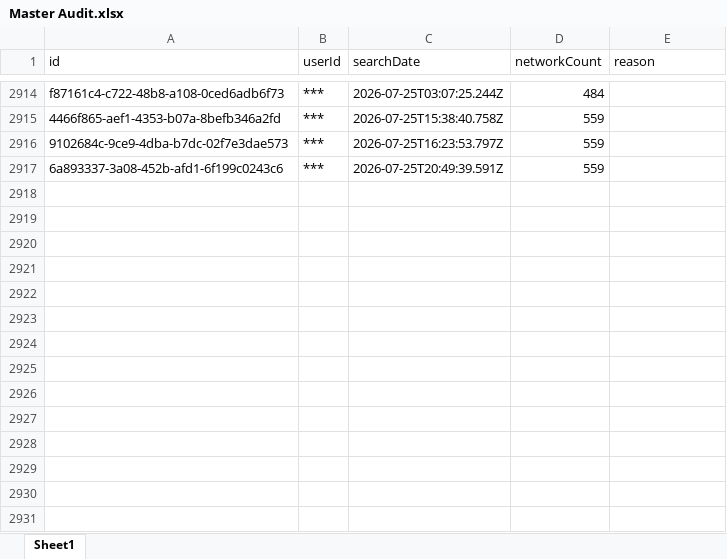
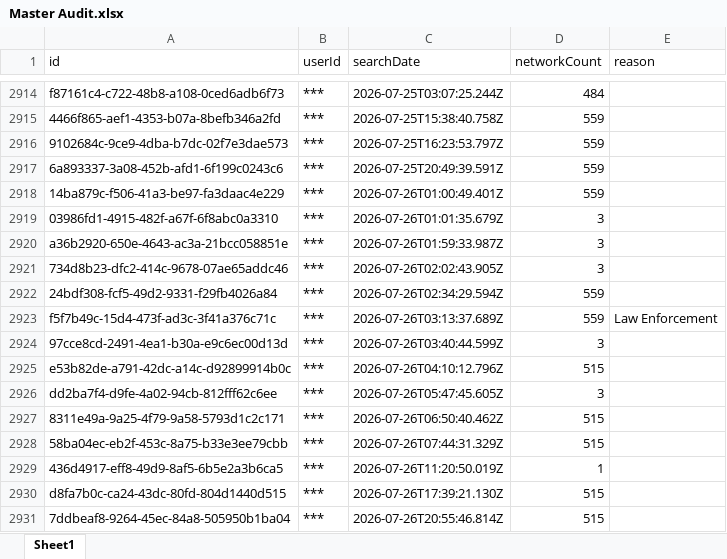
Before and after one commit to terminaldidy115/yuba-county-flock-oversight, an Excel workbook: Master Audit.xlsx, sheet Sheet1, drawn as a sheet; only a part is shown, gaps mark what is left out; values as stored, in another font and other column widths than the file's, no borders; the diff names each change by its address in the sheet, - before the commit and + after, or states it on an @@ line.

Commit message:
Auto-update 2026-07-27 14:00 — 14 new row(s)

```diff
--- a/Master Audit.xlsx (sheet Sheet1)
+++ b/Master Audit.xlsx (sheet Sheet1)
+row 2918: 14ba879c-f506-41a3-be97-fa3daac4e229 | *** | 2026-07-26T01:00:49.401Z | 559
+row 2919: 03986fd1-4915-482f-a67f-6f8abc0a3310 | *** | 2026-07-26T01:01:35.679Z | 3
+row 2920: a36b2920-650e-4643-ac3a-21bcc058851e | *** | 2026-07-26T01:59:33.987Z | 3
+row 2921: 734d8b23-dfc2-414c-9678-07ae65addc46 | *** | 2026-07-26T02:02:43.905Z | 3
+row 2922: 24bdf308-fcf5-49d2-9331-f29fb4026a84 | *** | 2026-07-26T02:34:29.594Z | 559
+row 2923: f5f7b49c-15d4-473f-ad3c-3f41a376c71c | *** | 2026-07-26T03:13:37.689Z | 559 | Law Enforcement
+row 2924: 97cce8cd-2491-4ea1-b30a-e9c6ec00d13d | *** | 2026-07-26T03:40:44.599Z | 3
+row 2925: e53b82de-a791-42dc-a14c-d92899914b0c | *** | 2026-07-26T04:10:12.796Z | 515
+row 2926: dd2ba7f4-d9fe-4a02-94cb-812fff62c6ee | *** | 2026-07-26T05:47:45.605Z | 3
+row 2927: 8311e49a-9a25-4f79-9a58-5793d1c2c171 | *** | 2026-07-26T06:50:40.462Z | 515
+row 2928: 58ba04ec-eb2f-453c-8a75-b33e3ee79cbb | *** | 2026-07-26T07:44:31.329Z | 515
+row 2929: 436d4917-eff8-49d9-8af5-6b5e2a3b6ca5 | *** | 2026-07-26T11:20:50.019Z | 1
+row 2930: d8fa7b0c-ca24-43dc-80fd-804d1440d515 | *** | 2026-07-26T17:39:21.130Z | 515
+row 2931: 7ddbeaf8-9264-45ec-84a8-505950b1ba04 | *** | 2026-07-26T20:55:46.814Z | 515
```
